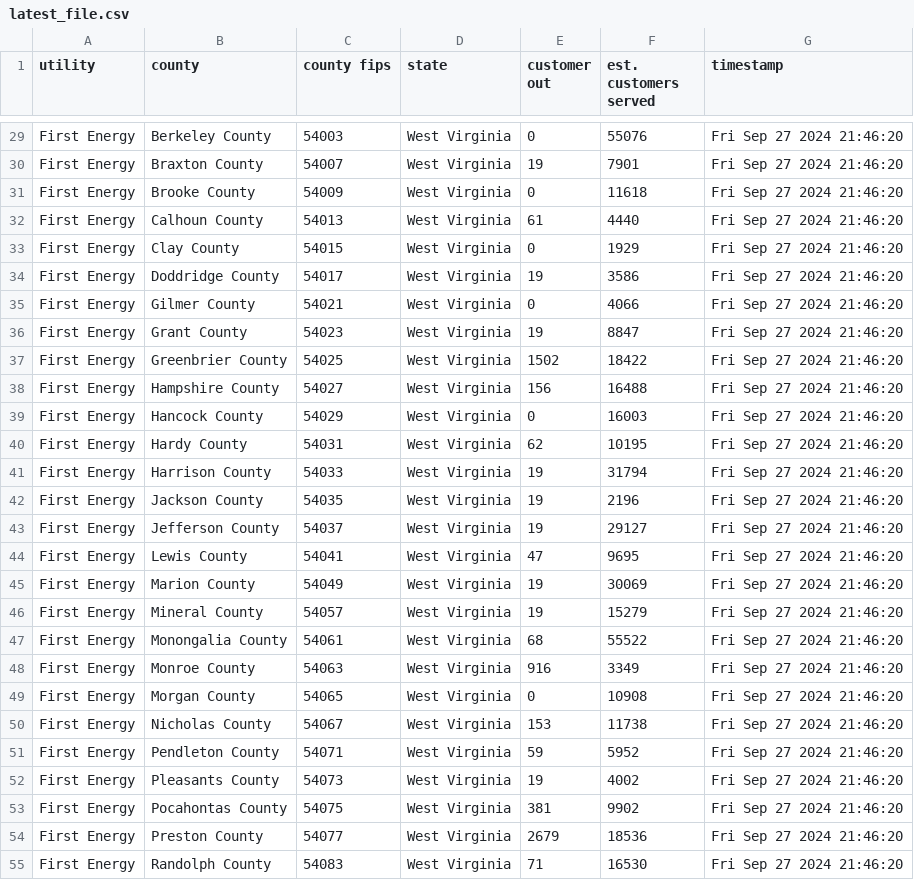
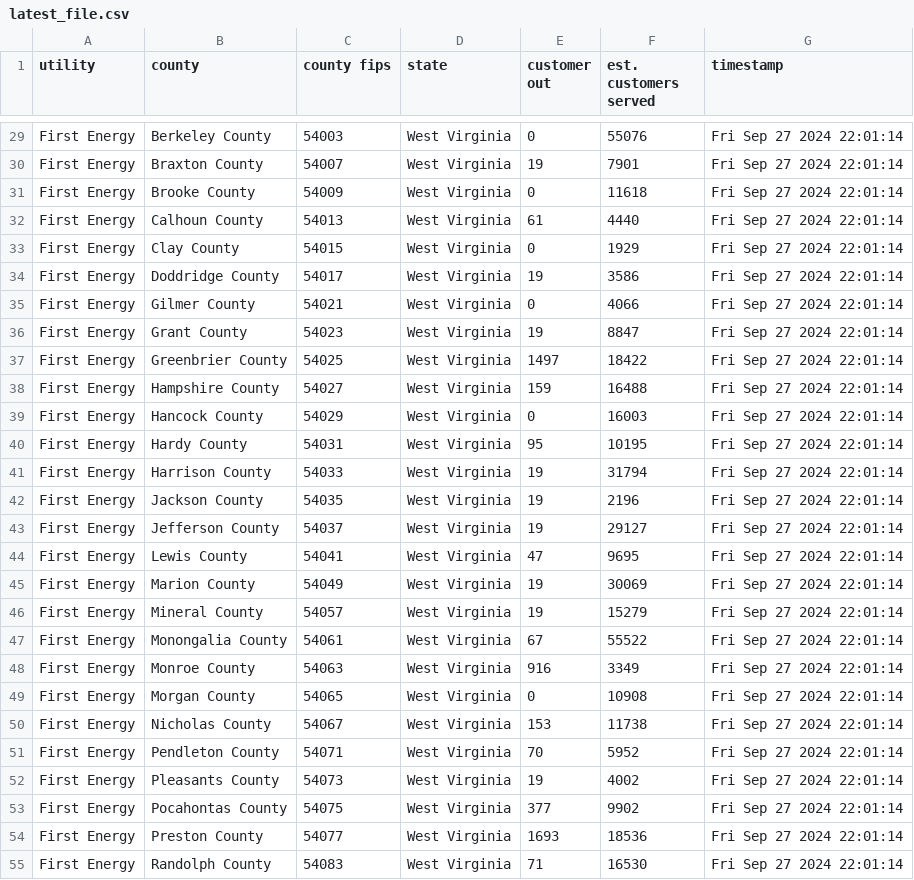
Before and after one commit to cbs-news-data-projects/power-outage-tracker, a CSV file: data/wv/latest_file.csv, drawn as a sheet; only a part is shown, gaps mark what is left out; the diff covers the shown part only.

```diff
--- a/data/wv/latest_file.csv
+++ b/data/wv/latest_file.csv
@@ -29,27 +29,27 @@ utility,county,county fips,state,customer out,est. customers served,timestamp
-"First Energy","Berkeley County","54003","West Virginia",0,55076,"Fri Sep 27 2024 21:46:20"
-"First Energy","Braxton County","54007","West Virginia",19,7901,"Fri Sep 27 2024 21:46:20"
-"First Energy","Brooke County","54009","West Virginia",0,11618,"Fri Sep 27 2024 21:46:20"
-"First Energy","Calhoun County","54013","West Virginia",61,4440,"Fri Sep 27 2024 21:46:20"
-"First Energy","Clay County","54015","West Virginia",0,1929,"Fri Sep 27 2024 21:46:20"
-"First Energy","Doddridge County","54017","West Virginia",19,3586,"Fri Sep 27 2024 21:46:20"
-"First Energy","Gilmer County","54021","West Virginia",0,4066,"Fri Sep 27 2024 21:46:20"
-"First Energy","Grant County","54023","West Virginia",19,8847,"Fri Sep 27 2024 21:46:20"
-"First Energy","Greenbrier County","54025","West Virginia",1502,18422,"Fri Sep 27 2024 21:46:20"
-"First Energy","Hampshire County","54027","West Virginia",156,16488,"Fri Sep 27 2024 21:46:20"
-"First Energy","Hancock County","54029","West Virginia",0,16003,"Fri Sep 27 2024 21:46:20"
-"First Energy","Hardy County","54031","West Virginia",62,10195,"Fri Sep 27 2024 21:46:20"
-"First Energy","Harrison County","54033","West Virginia",19,31794,"Fri Sep 27 2024 21:46:20"
-"First Energy","Jackson County","54035","West Virginia",19,2196,"Fri Sep 27 2024 21:46:20"
-"First Energy","Jefferson County","54037","West Virginia",19,29127,"Fri Sep 27 2024 21:46:20"
-"First Energy","Lewis County","54041","West Virginia",47,9695,"Fri Sep 27 2024 21:46:20"
-"First Energy","Marion County","54049","West Virginia",19,30069,"Fri Sep 27 2024 21:46:20"
-"First Energy","Mineral County","54057","West Virginia",19,15279,"Fri Sep 27 2024 21:46:20"
-"First Energy","Monongalia County","54061","West Virginia",68,55522,"Fri Sep 27 2024 21:46:20"
-"First Energy","Monroe County","54063","West Virginia",916,3349,"Fri Sep 27 2024 21:46:20"
-"First Energy","Morgan County","54065","West Virginia",0,10908,"Fri Sep 27 2024 21:46:20"
-"First Energy","Nicholas County","54067","West Virginia",153,11738,"Fri Sep 27 2024 21:46:20"
-"First Energy","Pendleton County","54071","West Virginia",59,5952,"Fri Sep 27 2024 21:46:20"
-"First Energy","Pleasants County","54073","West Virginia",19,4002,"Fri Sep 27 2024 21:46:20"
-"First Energy","Pocahontas County","54075","West Virginia",381,9902,"Fri Sep 27 2024 21:46:20"
-"First Energy","Preston County","54077","West Virginia",2679,18536,"Fri Sep 27 2024 21:46:20"
-"First Energy","Randolph County","54083","West Virginia",71,16530,"Fri Sep 27 2024 21:46:20"
+"First Energy","Berkeley County","54003","West Virginia",0,55076,"Fri Sep 27 2024 22:01:14"
+"First Energy","Braxton County","54007","West Virginia",19,7901,"Fri Sep 27 2024 22:01:14"
+"First Energy","Brooke County","54009","West Virginia",0,11618,"Fri Sep 27 2024 22:01:14"
+"First Energy","Calhoun County","54013","West Virginia",61,4440,"Fri Sep 27 2024 22:01:14"
+"First Energy","Clay County","54015","West Virginia",0,1929,"Fri Sep 27 2024 22:01:14"
+"First Energy","Doddridge County","54017","West Virginia",19,3586,"Fri Sep 27 2024 22:01:14"
+"First Energy","Gilmer County","54021","West Virginia",0,4066,"Fri Sep 27 2024 22:01:14"
+"First Energy","Grant County","54023","West Virginia",19,8847,"Fri Sep 27 2024 22:01:14"
+"First Energy","Greenbrier County","54025","West Virginia",1497,18422,"Fri Sep 27 2024 22:01:14"
+"First Energy","Hampshire County","54027","West Virginia",159,16488,"Fri Sep 27 2024 22:01:14"
+"First Energy","Hancock County","54029","West Virginia",0,16003,"Fri Sep 27 2024 22:01:14"
+"First Energy","Hardy County","54031","West Virginia",95,10195,"Fri Sep 27 2024 22:01:14"
+"First Energy","Harrison County","54033","West Virginia",19,31794,"Fri Sep 27 2024 22:01:14"
+"First Energy","Jackson County","54035","West Virginia",19,2196,"Fri Sep 27 2024 22:01:14"
+"First Energy","Jefferson County","54037","West Virginia",19,29127,"Fri Sep 27 2024 22:01:14"
+"First Energy","Lewis County","54041","West Virginia",47,9695,"Fri Sep 27 2024 22:01:14"
+"First Energy","Marion County","54049","West Virginia",19,30069,"Fri Sep 27 2024 22:01:14"
+"First Energy","Mineral County","54057","West Virginia",19,15279,"Fri Sep 27 2024 22:01:14"
+"First Energy","Monongalia County","54061","West Virginia",67,55522,"Fri Sep 27 2024 22:01:14"
+"First Energy","Monroe County","54063","West Virginia",916,3349,"Fri Sep 27 2024 22:01:14"
+"First Energy","Morgan County","54065","West Virginia",0,10908,"Fri Sep 27 2024 22:01:14"
+"First Energy","Nicholas County","54067","West Virginia",153,11738,"Fri Sep 27 2024 22:01:14"
+"First Energy","Pendleton County","54071","West Virginia",70,5952,"Fri Sep 27 2024 22:01:14"
+"First Energy","Pleasants County","54073","West Virginia",19,4002,"Fri Sep 27 2024 22:01:14"
+"First Energy","Pocahontas County","54075","West Virginia",377,9902,"Fri Sep 27 2024 22:01:14"
+"First Energy","Preston County","54077","West Virginia",1693,18536,"Fri Sep 27 2024 22:01:14"
+"First Energy","Randolph County","54083","West Virginia",71,16530,"Fri Sep 27 2024 22:01:14"
```
Also changed, not shown: 63 edited cells elsewhere in this file, data/fl/latest_file.csv, data/ga/latest_file.csv, 6 other files.
